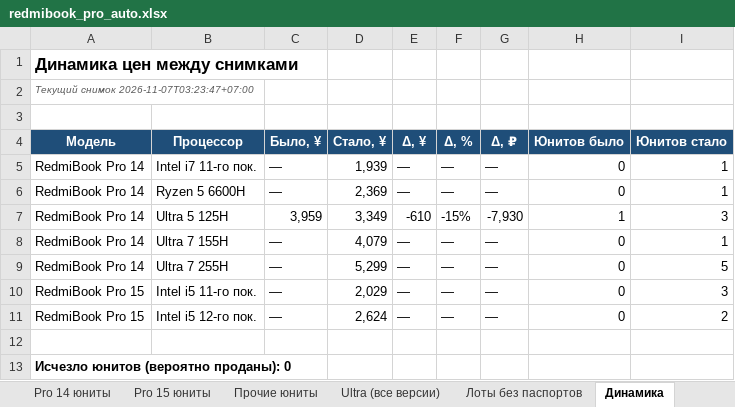
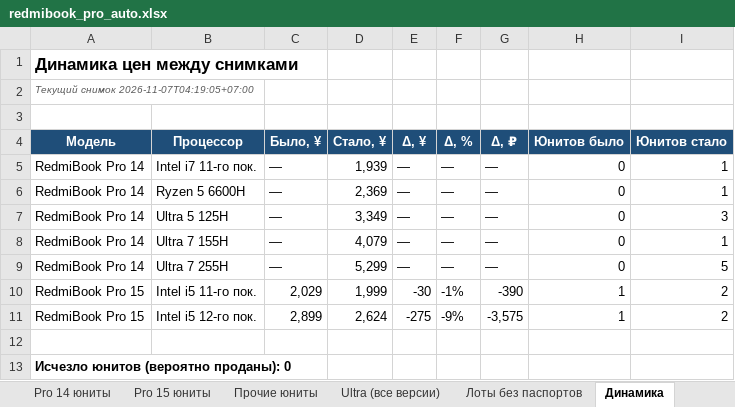
Before and after one commit to usmniko-spec/jd-laptops, an Excel workbook: redmibook_pro_auto.xlsx, sheet Динамика, drawn as a sheet; values as stored, in another font and other column widths than the file's, no borders; removed rows and columns are numbered as before the commit, all else as after; the diff names each change by its address in the sheet, - before the commit and + after, or states it on an @@ line.

```diff
--- a/redmibook_pro_auto.xlsx (sheet Динамика)
+++ b/redmibook_pro_auto.xlsx (sheet Динамика)
-A2 (Модель): Текущий снимок 2026-11-07T03:23:47+07:00
+A2 (Модель): Текущий снимок 2026-11-07T04:19:05+07:00
-C7 (Было, ¥): 3,959
+C7 (Было, ¥): —
-E7 (Δ, ¥): -610
+E7 (Δ, ¥): —
-F7 (Δ, %): -15%
+F7 (Δ, %): —
-G7 (Δ, ₽): -7,930
+G7 (Δ, ₽): —
-H7 (Юнитов было): 1
+H7 (Юнитов было): 0
-row 10: RedmiBook Pro 15 | Intel i5 11-го пок. | — | 2,029 | — | — | — | 0 | 3
+row 10: RedmiBook Pro 15 | Intel i5 11-го пок. | 2,029 | 1,999 | -30 | -1% | -390 | 1 | 2
-C11 (Было, ¥): —
+C11 (Было, ¥): 2,899
-E11 (Δ, ¥): —
+E11 (Δ, ¥): -275
-F11 (Δ, %): —
+F11 (Δ, %): -9%
-G11 (Δ, ₽): —
+G11 (Δ, ₽): -3,575
-H11 (Юнитов было): 0
+H11 (Юнитов было): 1
```
Also changed, not shown: sheet Движение все Pro, sheet Фокус 6600H-6800H-Ultra, sheet Pro 15 юниты, sheet Лоты без паспортов, sheet Движение юнитов, sheet Сводка, 3 more sheets, 4 other files.
